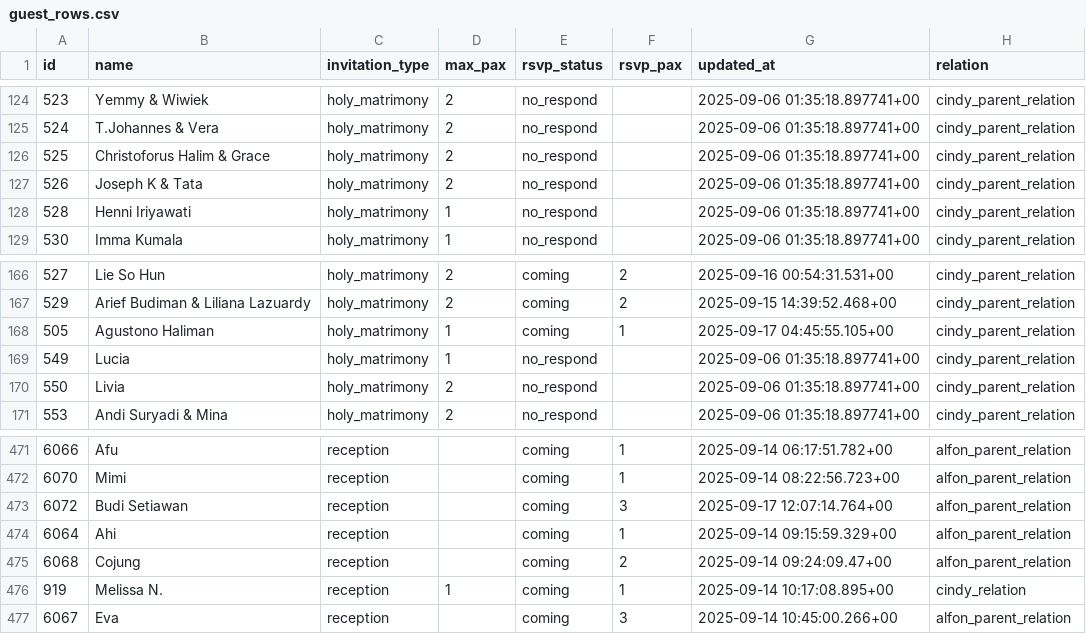
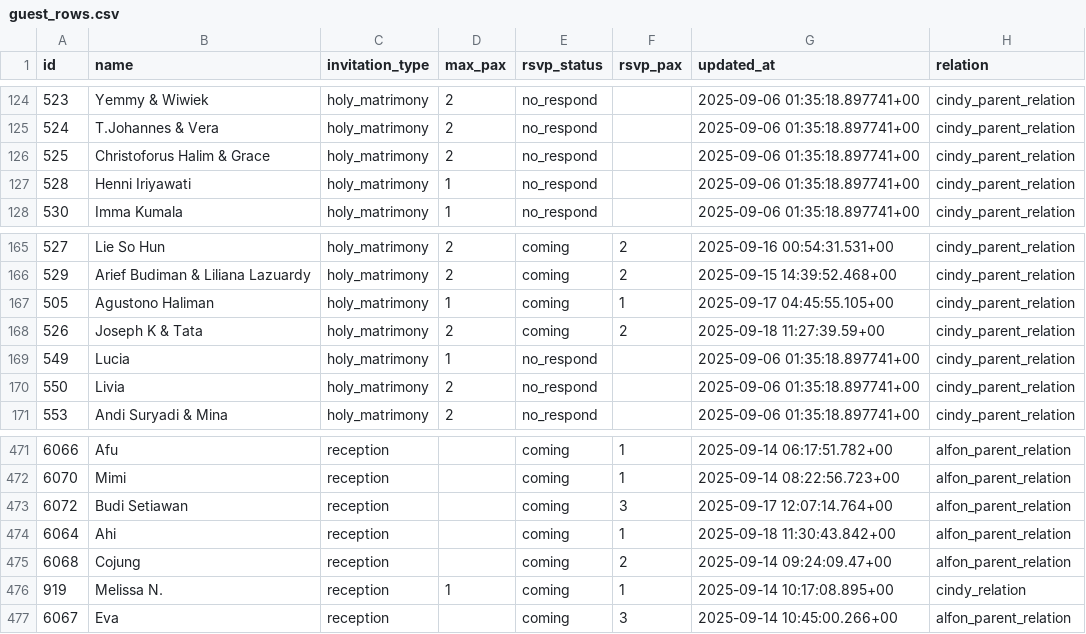
Before and after one commit to alfonski/wed-guest-helper, a CSV file: guest_rows.csv, drawn as a sheet; only a part is shown, gaps mark what is left out.

```diff
--- a/guest_rows.csv
+++ b/guest_rows.csv
@@ -126,3 +126,2 @@ id,name,invitation_type,max_pax,rsvp_status,rsvp_pax,updated_at,relation
 525,"Christoforus Halim & Grace",holy_matrimony,2,no_respond,,"2025-09-06 01:35:18.897741+00",cindy_parent_relation
-526,"Joseph K & Tata",holy_matrimony,2,no_respond,,"2025-09-06 01:35:18.897741+00",cindy_parent_relation
 528,"Henni Iriyawati",holy_matrimony,1,no_respond,,"2025-09-06 01:35:18.897741+00",cindy_parent_relation
@@ -168,2 +167,3 @@ id,name,invitation_type,max_pax,rsvp_status,rsvp_pax,updated_at,relation
 505,"Agustono Haliman",holy_matrimony,1,coming,1,"2025-09-17 04:45:55.105+00",cindy_parent_relation
+526,"Joseph K & Tata",holy_matrimony,2,coming,2,"2025-09-18 11:27:39.59+00",cindy_parent_relation
 549,Lucia,holy_matrimony,1,no_respond,,"2025-09-06 01:35:18.897741+00",cindy_parent_relation
@@ -473,3 +473,3 @@ id,name,invitation_type,max_pax,rsvp_status,rsvp_pax,updated_at,relation
 6072,"Budi Setiawan",reception,,coming,3,"2025-09-17 12:07:14.764+00",alfon_parent_relation
-6064,Ahi,reception,,coming,1,"2025-09-14 09:15:59.329+00",alfon_parent_relation
+6064,Ahi,reception,,coming,1,"2025-09-18 11:30:43.842+00",alfon_parent_relation
 6068,Cojung,reception,,coming,2,"2025-09-14 09:24:09.47+00",alfon_parent_relation
```
